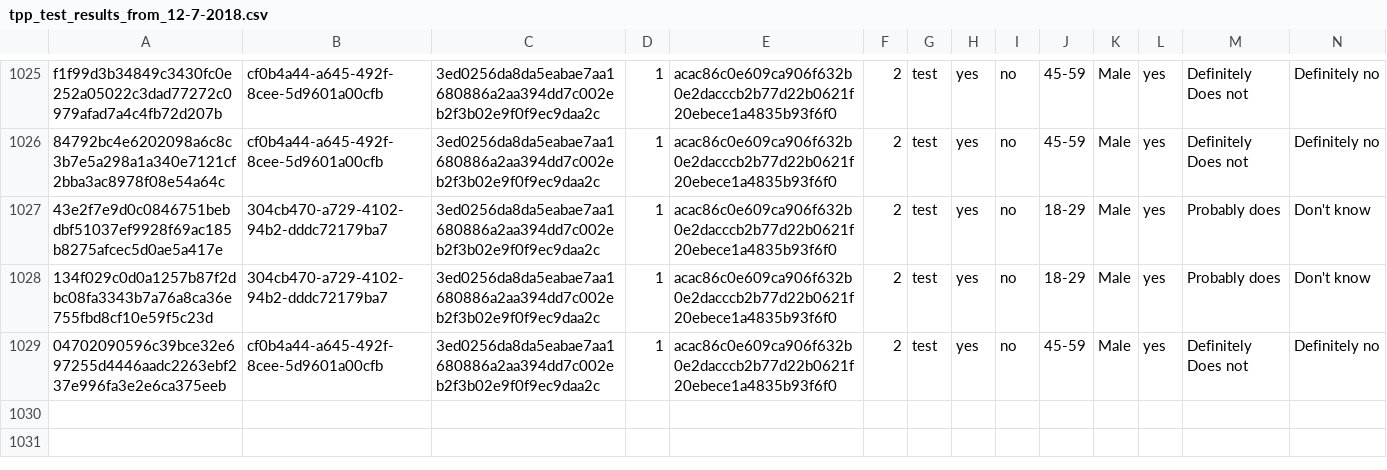
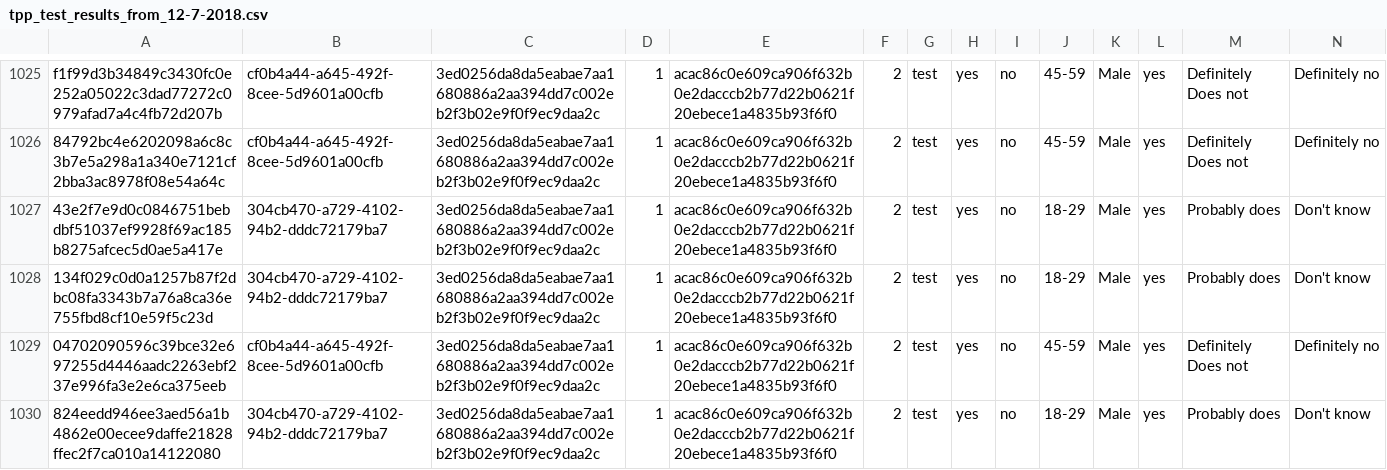
Before and after one commit to kekecsz/transparent-psi-results, a CSV file: tpp_test_results_from_12-7-2018.csv, drawn as a sheet; only a part is shown, gaps mark what is left out; rows hold the shown columns only; the diff names each change by its address in the sheet, - before the commit and + after, or states it on an @@ line.

Commit message:
data received

```diff
--- a/tpp_test_results_from_12-7-2018.csv
+++ b/tpp_test_results_from_12-7-2018.csv
+row 1030: 824eedd946ee3aed56a1b4862e00ecee9daffe21828ffec2f7ca010a14122080 | 304cb470-a729-4102-94b2-dddc72179ba7 | 3ed0256da8da5eabae7aa1680886a2aa394dd7c002eb2f3b02e9f0f9ec9daa2c | 1 | acac86c0e609ca906f632b0e2dacccb2b77d22b0621f20ebece1a4835b93f6f0 | 2 | test | yes | no | 18-29 | Male | yes | Probably does | Don't know
```
